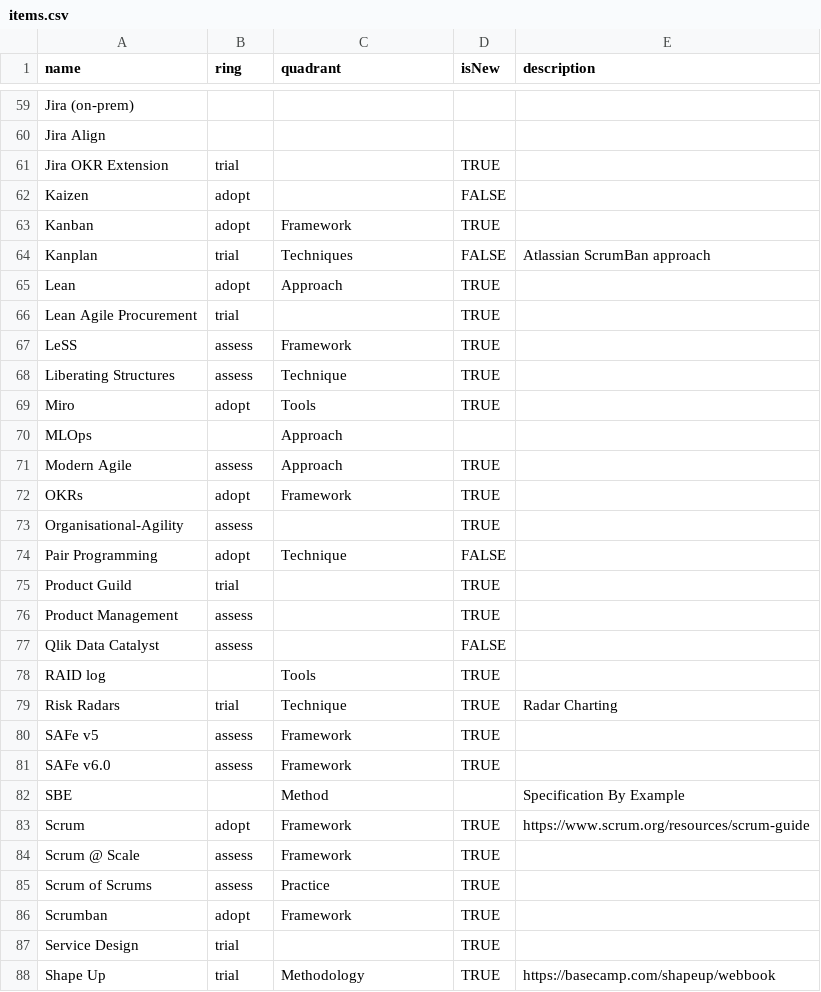
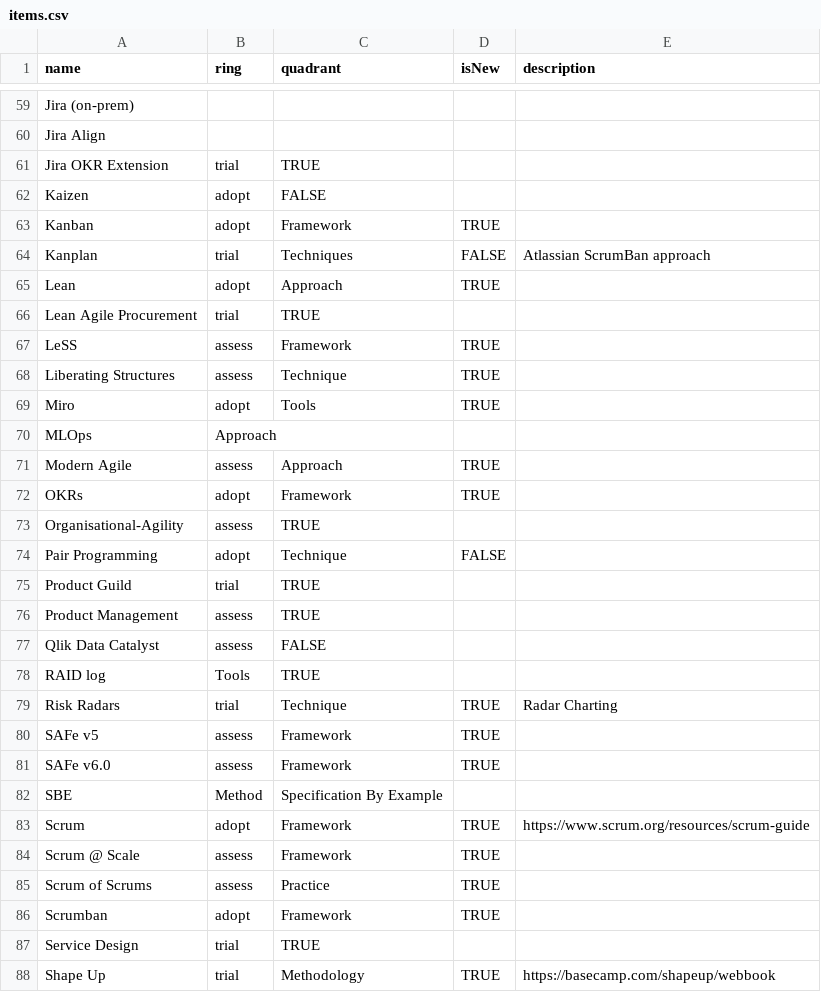
Before and after one commit to paul-aginicds/sonar, a CSV file: items.csv, drawn as a sheet; only a part is shown, gaps mark what is left out; the diff covers the shown part only.

Commit message:
Update items.csv

```diff
--- a/items.csv
+++ b/items.csv
@@ -60,4 +60,4 @@ Jira (on-prem)
 Jira Align
-Jira OKR Extension,trial,,TRUE
-Kaizen,adopt,,FALSE
+Jira OKR Extension,trial,TRUE
+Kaizen,adopt,FALSE
 Kanban,adopt,Framework,TRUE
@@ -65,3 +65,3 @@ Kanplan,trial,Techniques,FALSE,Atlassian ScrumBan approach,,
 Lean,adopt,Approach,TRUE
-Lean Agile Procurement,trial,,TRUE
+Lean Agile Procurement,trial,TRUE
 LeSS,assess,Framework,TRUE
@@ -69,10 +69,10 @@ Liberating Structures,assess,Technique,TRUE
 Miro,adopt,Tools,TRUE
-MLOps,,Approach,
+MLOps,Approach,
 Modern Agile,assess,Approach,TRUE
 OKRs,adopt,Framework,TRUE
-Organisational-Agility,assess,,TRUE
+Organisational-Agility,assess,TRUE
 Pair Programming,adopt,Technique,FALSE
-Product Guild,trial,,TRUE
-Product Management,assess,,TRUE
-Qlik Data Catalyst,assess,,FALSE
-RAID log,,Tools,TRUE
+Product Guild,trial,TRUE
+Product Management,assess,TRUE
+Qlik Data Catalyst,assess,FALSE
+RAID log,Tools,TRUE
@@ -81,2 +81,2 @@ SAFe v5,assess,Framework,TRUE
 SAFe v6.0,assess,Framework,TRUE
-SBE,,Method,,Specification By Example,,
+SBE,Method,Specification By Example,
@@ -86,2 +86,2 @@ Scrum of Scrums,assess,Practice,TRUE
 Scrumban,adopt,Framework,TRUE
-Service Design,trial,,TRUE
+Service Design,trial,TRUE
```
Also changed, not shown: 48 edited cells elsewhere in this file.
